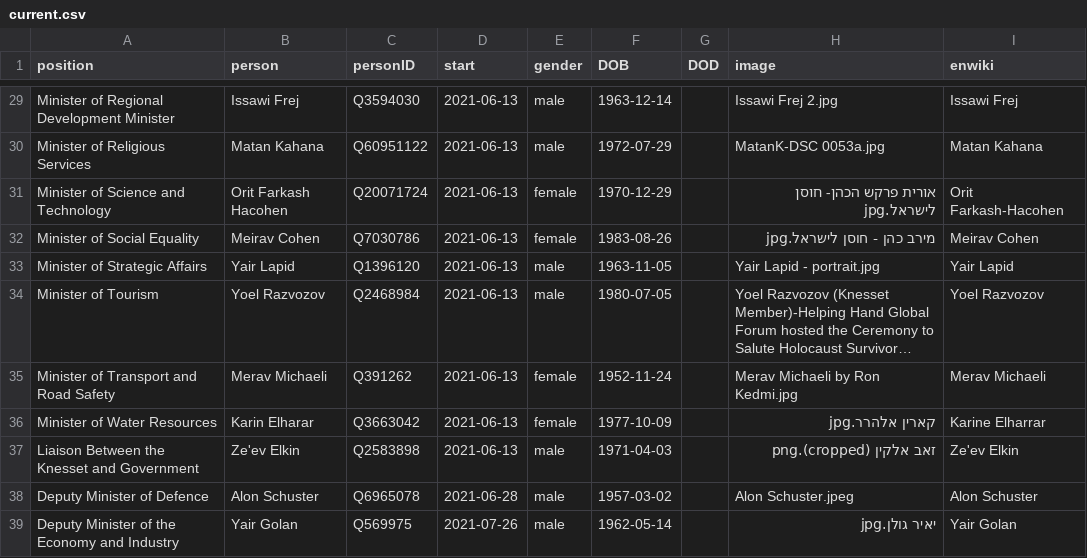
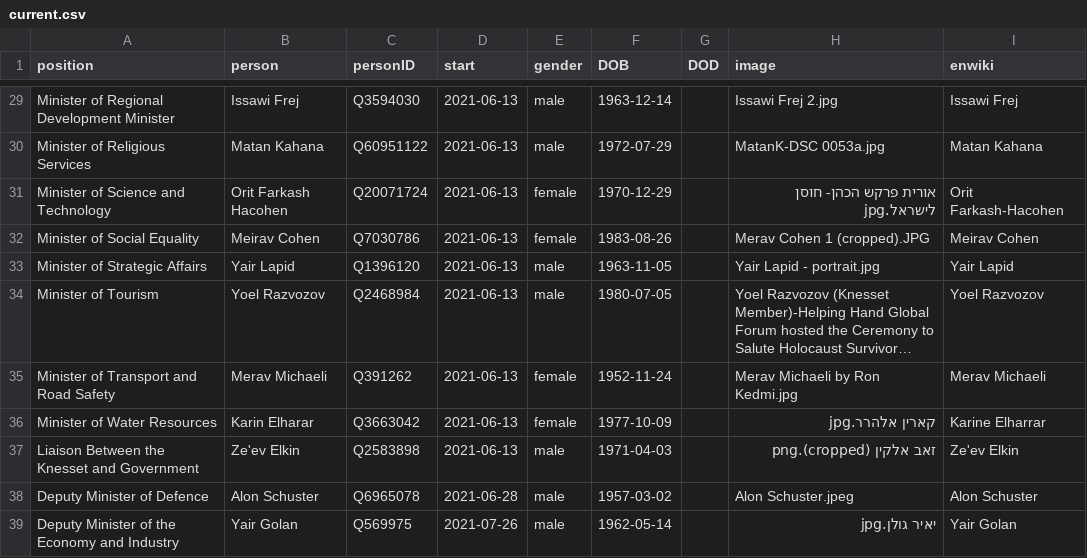
Before and after one commit to every-politician-scrapers/israel-ministers, a CSV file: html/current.csv, drawn as a sheet; only a part is shown, gaps mark what is left out; long unchanged cells end in ….

```diff
--- a/html/current.csv
+++ b/html/current.csv
@@ -31,3 +31,3 @@ Minister of Religious Services,Matan Kahana,Q60951122,2021-06-13,male,1972-07-29
 Minister of Science and Technology,Orit Farkash Hacohen,Q20071724,2021-06-13,female,1970-12-29,,אורית פרקש הכהן- חוסן לישראל.jpg,Orit Farkash-Hacohen
-Minister of Social Equality,Meirav Cohen,Q7030786,2021-06-13,female,1983-08-26,,מירב כהן - חוסן לישראל.jpg,Meirav Cohen
+Minister of Social Equality,Meirav Cohen,Q7030786,2021-06-13,female,1983-08-26,,Merav Cohen 1 (cropped).JPG,Meirav Cohen
 Minister of Strategic Affairs,Yair Lapid,Q1396120,2021-06-13,male,1963-11-05,,Yair Lapid - portrait.jpg,Yair Lapid
```
Also changed, not shown: html/holders21.csv, html/legislators.csv.
